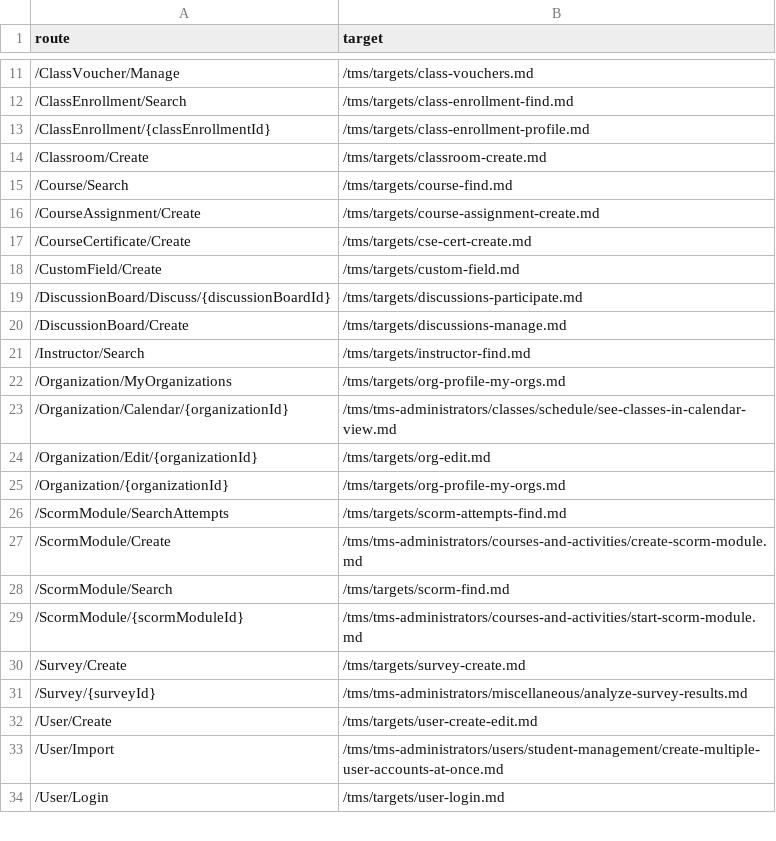
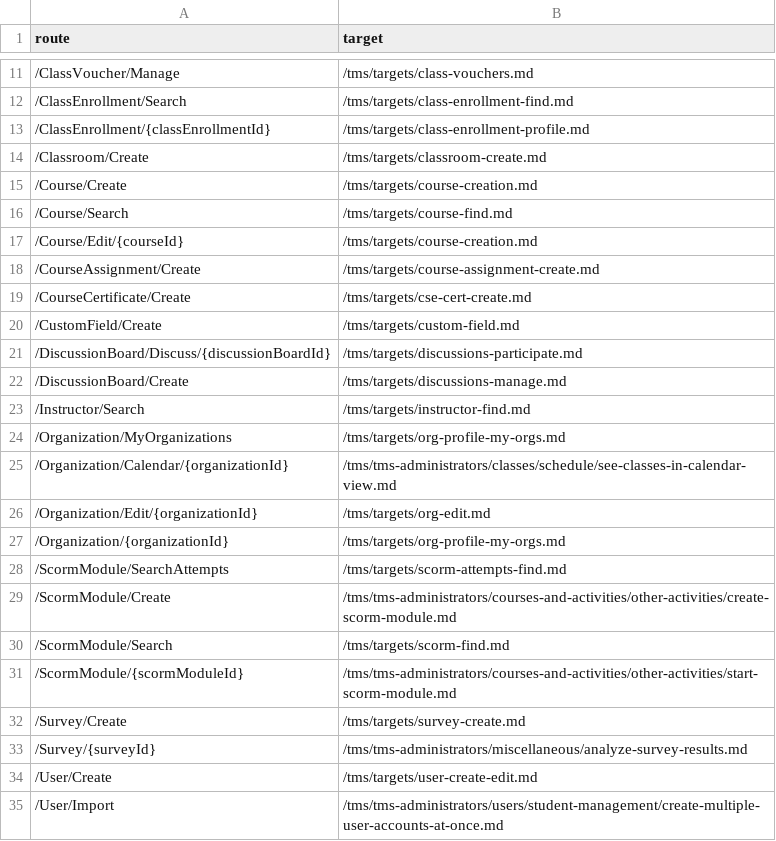
Before and after one commit to LearnOnDemandSystems/docs, a CSV file: tms/route-map.csv, drawn as a sheet; only a part is shown, gaps mark what is left out; the shorter side is filled out with more unchanged rows.

Commit message:
Added the Create Course/activities articles and all assoc updates
 Added new articles for creating a basic course and adding all the activities,  Updated the home page to include the course creation articles, created a target page for course creation and editing for these articles, updated route map for the target., uploaded supporting images for the articles.

```diff
--- a/tms/route-map.csv
+++ b/tms/route-map.csv
@@ -14,3 +14,5 @@ route,target
 /Classroom/Create,/tms/targets/classroom-create.md
+/Course/Create,/tms/targets/course-creation.md
 /Course/Search,/tms/targets/course-find.md
+/Course/Edit/{courseId},/tms/targets/course-creation.md
 /CourseAssignment/Create,/tms/targets/course-assignment-create.md
@@ -26,5 +28,5 @@ route,target
 /ScormModule/SearchAttempts,/tms/targets/scorm-attempts-find.md
-/ScormModule/Create,/tms/tms-administrators/courses-and-activities/create-scorm-module.md
+/ScormModule/Create,/tms/tms-administrators/courses-and-activities/other-activities/create-scorm-module.md
 /ScormModule/Search,/tms/targets/scorm-find.md
-/ScormModule/{scormModuleId},/tms/tms-administrators/courses-and-activities/start-scorm-module.md
+/ScormModule/{scormModuleId},/tms/tms-administrators/courses-and-activities/other-activities/start-scorm-module.md
 /Survey/Create,/tms/targets/survey-create.md
```
Also changed, not shown: 34 other files.
